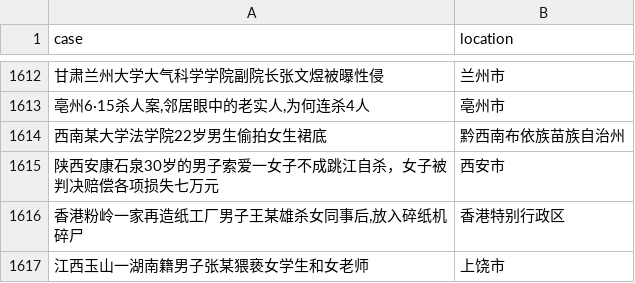
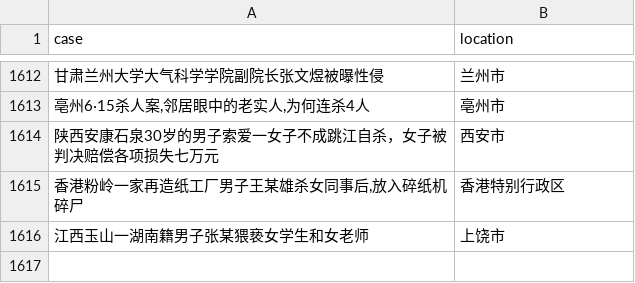
Before and after one commit to cs-ssa-w21/final-project-rooibos, a CSV file: matches.csv, drawn as a sheet; only a part is shown, gaps mark what is left out.

```diff
--- a/matches.csv
+++ b/matches.csv
@@ -1613,3 +1613,2 @@ case,location
 "亳州6·15杀人案,邻居眼中的老实人,为何连杀4人",亳州市
-西南某大学法学院22岁男生偷拍女生裙底,黔西南布依族苗族自治州
 陕西安康石泉30岁的男子索爱一女子不成跳江自杀，女子被判决赔偿各项损失七万元,西安市
```
Also changed, not shown: data.csv, 1 other file.
